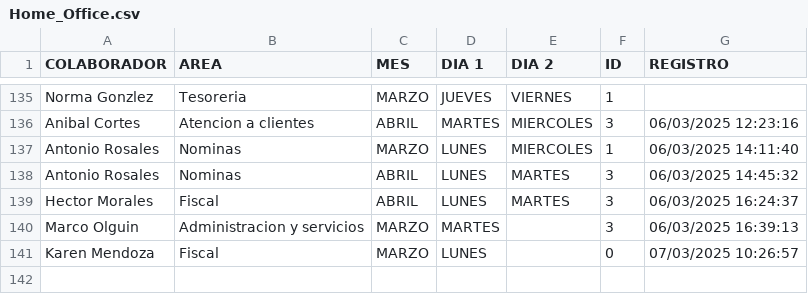
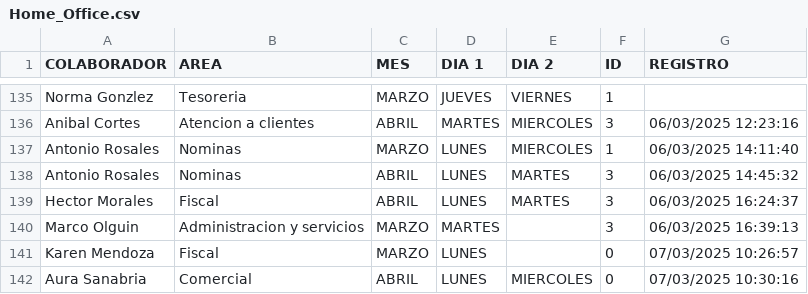
Before and after one commit to BM1012/AsistenciasTV, a CSV file: Home_Office.csv, drawn as a sheet; only a part is shown, gaps mark what is left out.

Commit message:
Actualización automática del archivo

```diff
--- a/Home_Office.csv
+++ b/Home_Office.csv
@@ -141 +141,2 @@ Marco Olguin,Administracion y servicios,MARZO,MARTES,,3,06/03/2025 16:39:13
 Karen Mendoza,Fiscal,MARZO,LUNES,,0,07/03/2025 10:26:57
+Aura Sanabria,Comercial,ABRIL,LUNES,MIERCOLES,0,07/03/2025 10:30:16
```
